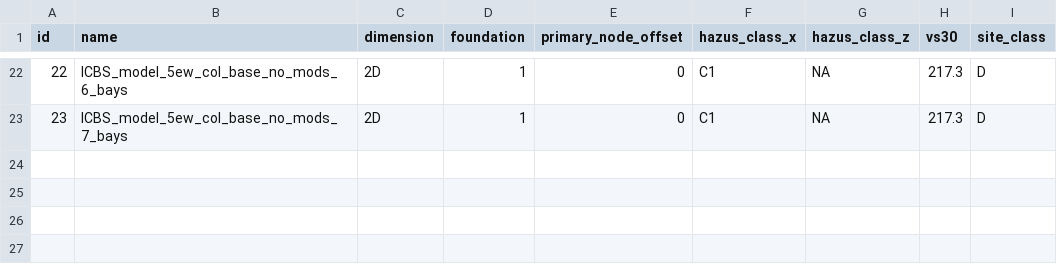
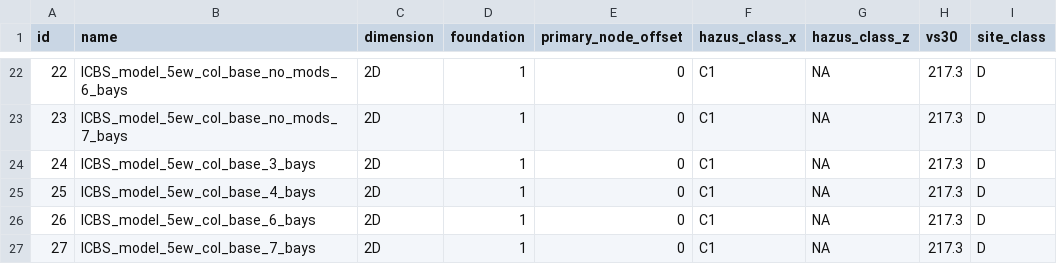
Before and after one commit to dustin-cook/Opensees, a CSV file: inputs/model.csv, drawn as a sheet; only a part is shown, gaps mark what is left out.

Commit message:
num bay models, both sen study, and new color maps

```diff
--- a/inputs/model.csv
+++ b/inputs/model.csv
@@ -23 +23,5 @@ id,name,dimension,foundation,primary_node_offset,hazus_class_x,hazus_class_z,vs3
 23,ICBS_model_5ew_col_base_no_mods_7_bays,2D,1,0,C1,NA,217.3,D
+24,ICBS_model_5ew_col_base_3_bays,2D,1,0,C1,NA,217.3,D
+25,ICBS_model_5ew_col_base_4_bays,2D,1,0,C1,NA,217.3,D
+26,ICBS_model_5ew_col_base_6_bays,2D,1,0,C1,NA,217.3,D
+27,ICBS_model_5ew_col_base_7_bays,2D,1,0,C1,NA,217.3,D
```
Also changed, not shown: 22 other files.
